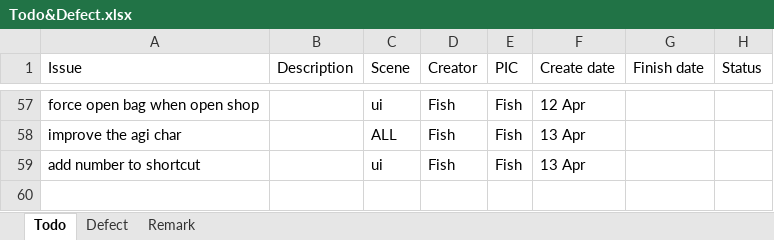
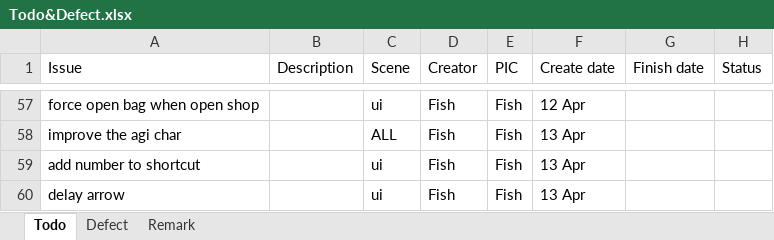
Before and after one commit to TeamNull/FYP, an Excel workbook: Todo&Defect.xlsx, sheet Todo, drawn as a sheet; only a part is shown, gaps mark what is left out; values as stored, in another font and other column widths than the file's, no borders; table styles not drawn; the diff names each change by its address in the sheet, - before the commit and + after, or states it on an @@ line.

Commit message:
update todo list

```diff
--- a/Todo&Defect.xlsx (sheet Todo)
+++ b/Todo&Defect.xlsx (sheet Todo)
+row 60: delay arrow |  | ui | Fish | Fish | 13 Apr
```
